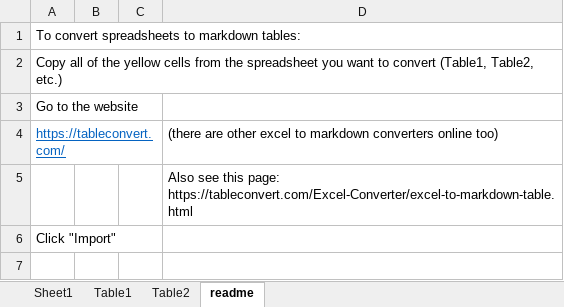
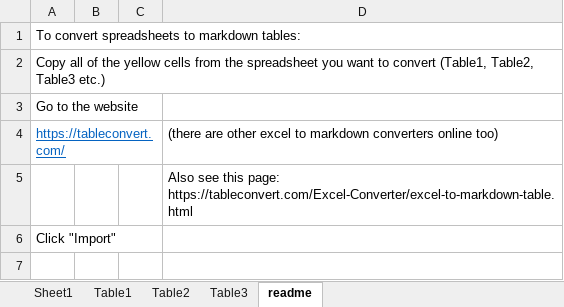
Before and after one commit to vmware/weathervane, an Excel workbook: doc/sourceFiles/fixedConfigSizes.xlsx, sheet readme, drawn as a sheet; only a part is shown; values as stored, in another font and other column widths than the file's, no borders; charts and pictures not drawn; the diff names each change by its address in the sheet, - before the commit and + after, or states it on an @@ line.

Commit message:
Add driver resource usage table to doc and fixedConfigSizes.xlsx

```diff
--- a/doc/sourceFiles/fixedConfigSizes.xlsx (sheet readme)
+++ b/doc/sourceFiles/fixedConfigSizes.xlsx (sheet readme)
+sheet tab: Table3
-A2: …(Table1, Table2, etc.)
+A2: …(Table1, Table2, Table3 etc.)
```
Also changed, not shown: sheet Sheet1, 1 other file.
